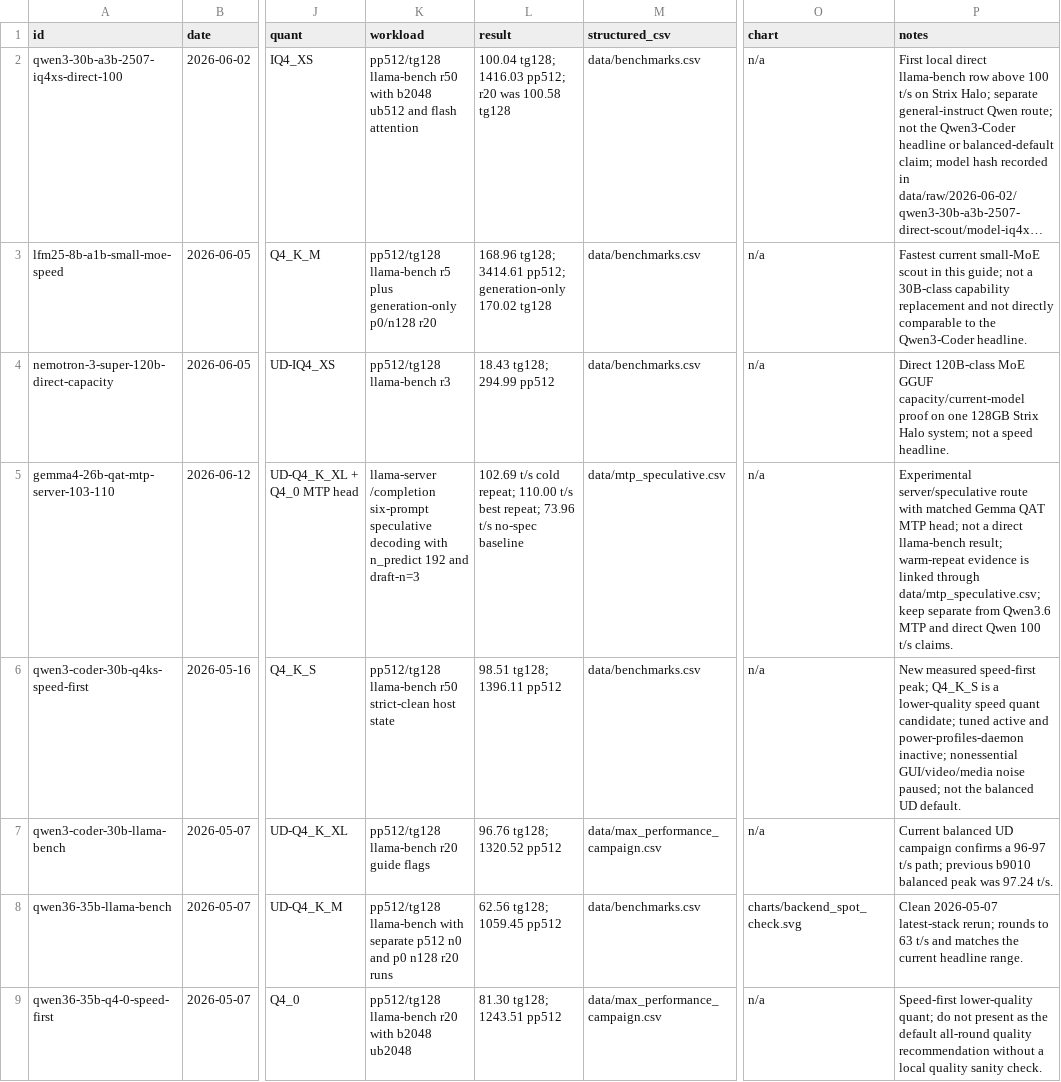
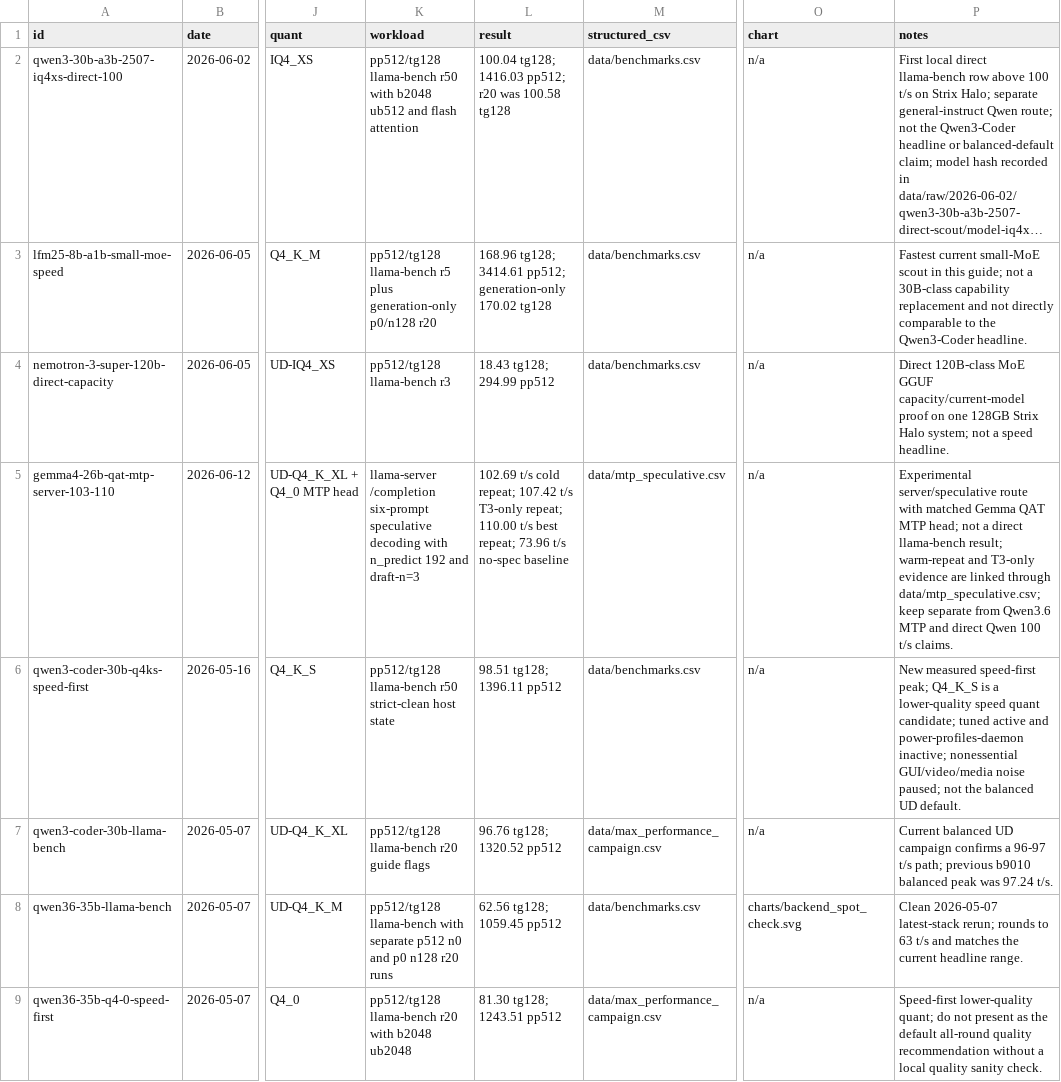
Before and after one commit to Fail-Safe/strix-halo-guide, a CSV file: data/headline_claims.csv, drawn as a sheet; only a part is shown, gaps mark what is left out; long unchanged cells end in …; the diff names each change by its address in the sheet, - before the commit and + after, or states it on an @@ line.

```diff
--- a/data/headline_claims.csv
+++ b/data/headline_claims.csv
-L5 (result): …cold repeat; 110.00 t/s…
+L5 (result): …cold repeat; 107.42 t/s T3-only repeat; 110.00 t/s…
-P5 (notes): …result; warm-repeat evidence is linked through…
+P5 (notes): …result; warm-repeat and T3-only evidence are linked through…
```
Also changed, not shown: data/mtp_speculative.csv, 14 other files.
